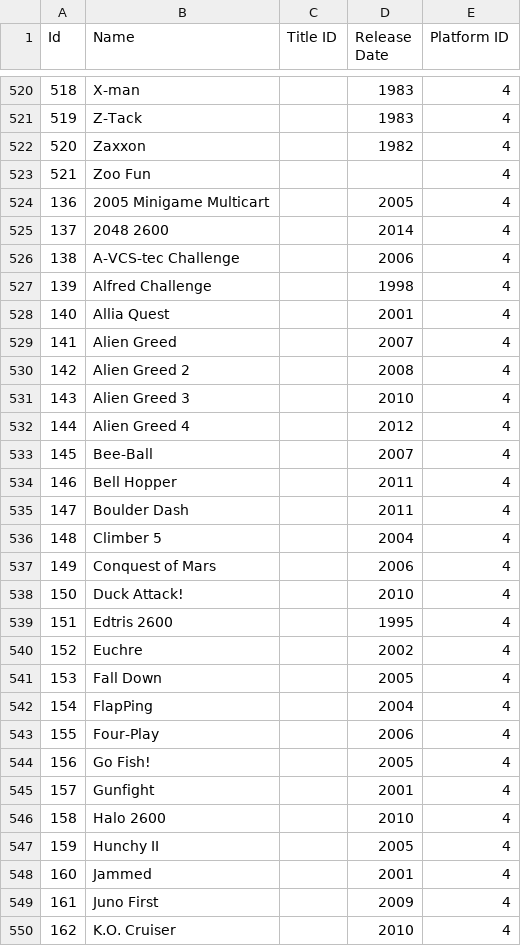
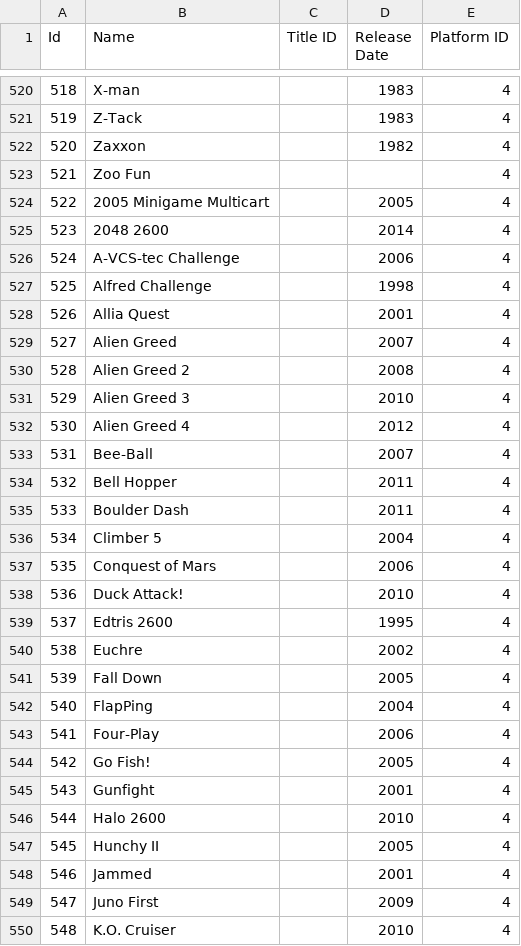
Before and after one commit to slyprid/VideoGameList, a CSV file: Data/Games.csv, drawn as a sheet; only a part is shown, gaps mark what is left out; the diff covers the shown part only.

Commit message:
Fixed ID's on Atari 2600 games

```diff
--- a/Data/Games.csv
+++ b/Data/Games.csv
@@ -523,28 +523,28 @@
 521,Zoo Fun,,,4
-136,2005 Minigame Multicart,,2005,4
-137,2048 2600,,2014,4
-138,A-VCS-tec Challenge,,2006,4
-139,Alfred Challenge,,1998,4
-140,Allia Quest,,2001,4
-141,Alien Greed,,2007,4
-142,Alien Greed 2,,2008,4
-143,Alien Greed 3,,2010,4
-144,Alien Greed 4,,2012,4
-145,Bee-Ball,,2007,4
-146,Bell Hopper,,2011,4
-147,Boulder Dash,,2011,4
-148,Climber 5,,2004,4
-149,Conquest of Mars,,2006,4
-150,Duck Attack!,,2010,4
-151,Edtris 2600,,1995,4
-152,Euchre,,2002,4
-153,Fall Down,,2005,4
-154,FlapPing,,2004,4
-155,Four-Play,,2006,4
-156,Go Fish!,,2005,4
-157,Gunfight,,2001,4
-158,Halo 2600,,2010,4
-159,Hunchy II,,2005,4
-160,Jammed,,2001,4
-161,Juno First,,2009,4
-162,K.O. Cruiser,,2010,4
+522,2005 Minigame Multicart,,2005,4
+523,2048 2600,,2014,4
+524,A-VCS-tec Challenge,,2006,4
+525,Alfred Challenge,,1998,4
+526,Allia Quest,,2001,4
+527,Alien Greed,,2007,4
+528,Alien Greed 2,,2008,4
+529,Alien Greed 3,,2010,4
+530,Alien Greed 4,,2012,4
+531,Bee-Ball,,2007,4
+532,Bell Hopper,,2011,4
+533,Boulder Dash,,2011,4
+534,Climber 5,,2004,4
+535,Conquest of Mars,,2006,4
+536,Duck Attack!,,2010,4
+537,Edtris 2600,,1995,4
+538,Euchre,,2002,4
+539,Fall Down,,2005,4
+540,FlapPing,,2004,4
+541,Four-Play,,2006,4
+542,Go Fish!,,2005,4
+543,Gunfight,,2001,4
+544,Halo 2600,,2010,4
+545,Hunchy II,,2005,4
+546,Jammed,,2001,4
+547,Juno First,,2009,4
+548,K.O. Cruiser,,2010,4
```
Also changed, not shown: 32 edited cells elsewhere in this file.
